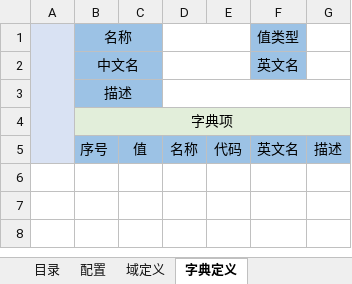
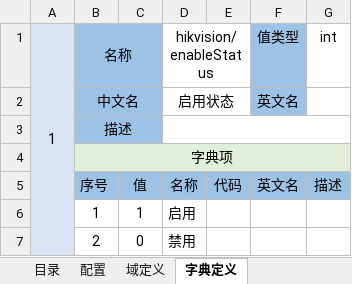
Before and after one commit to ty-wssf/fliad-viid, an Excel workbook: fliad-plugin/fliad-plugin-hikvision/model/hikvision.orm.xlsx, sheet 字典定义, drawn as a sheet; values as stored, in another font and other column widths than the file's, no borders; the diff names each change by its address in the sheet, - before the commit and + after, or states it on an @@ line.

```diff
--- a/fliad-plugin/fliad-plugin-hikvision/model/hikvision.orm.xlsx (sheet 字典定义)
+++ b/fliad-plugin/fliad-plugin-hikvision/model/hikvision.orm.xlsx (sheet 字典定义)
-A1: (empty)
+A1: 1
-D1: (empty)
+D1: hikvision/enableStatus
-G1: (empty)
+G1: int
-D2 (hikvision/enableStatus): (empty)
+D2 (hikvision/enableStatus): 启用状态
+row 6:  | 1 | 1 | 启用
+row 7:  | 2 | 0 | 禁用
```
Also changed, not shown: 3 other files.
